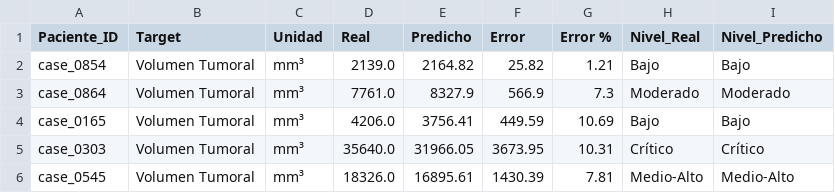
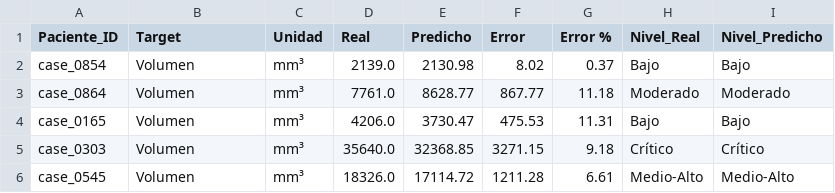
Before and after one commit to JesusOmarDev1/NodeQuantAI, a CSV file: regression/metrics/verificacion_casos_prueba.csv, drawn as a sheet.

```diff
--- a/regression/metrics/verificacion_casos_prueba.csv
+++ b/regression/metrics/verificacion_casos_prueba.csv
@@ -1,6 +1,6 @@
 Paciente_ID,Target,Unidad,Real,Predicho,Error,Error %,Nivel_Real,Nivel_Predicho
-case_0854,Volumen Tumoral,mm³,2139.0,2164.82,25.82,1.21,Bajo,Bajo
-case_0864,Volumen Tumoral,mm³,7761.0,8327.9,566.9,7.3,Moderado,Moderado
-case_0165,Volumen Tumoral,mm³,4206.0,3756.41,449.59,10.69,Bajo,Bajo
-case_0303,Volumen Tumoral,mm³,35640.0,31966.05,3673.95,10.31,Crítico,Crítico
-case_0545,Volumen Tumoral,mm³,18326.0,16895.61,1430.39,7.81,Medio-Alto,Medio-Alto
+case_0854,Volumen,mm³,2139.0,2130.98,8.02,0.37,Bajo,Bajo
+case_0864,Volumen,mm³,7761.0,8628.77,867.77,11.18,Moderado,Moderado
+case_0165,Volumen,mm³,4206.0,3730.47,475.53,11.31,Bajo,Bajo
+case_0303,Volumen,mm³,35640.0,32368.85,3271.15,9.18,Crítico,Crítico
+case_0545,Volumen,mm³,18326.0,17114.72,1211.28,6.61,Medio-Alto,Medio-Alto
```
Also changed, not shown: classification/scripts/catboost_info/learn_error.tsv, classification/scripts/catboost_info/time_left.tsv, 40 other files.
